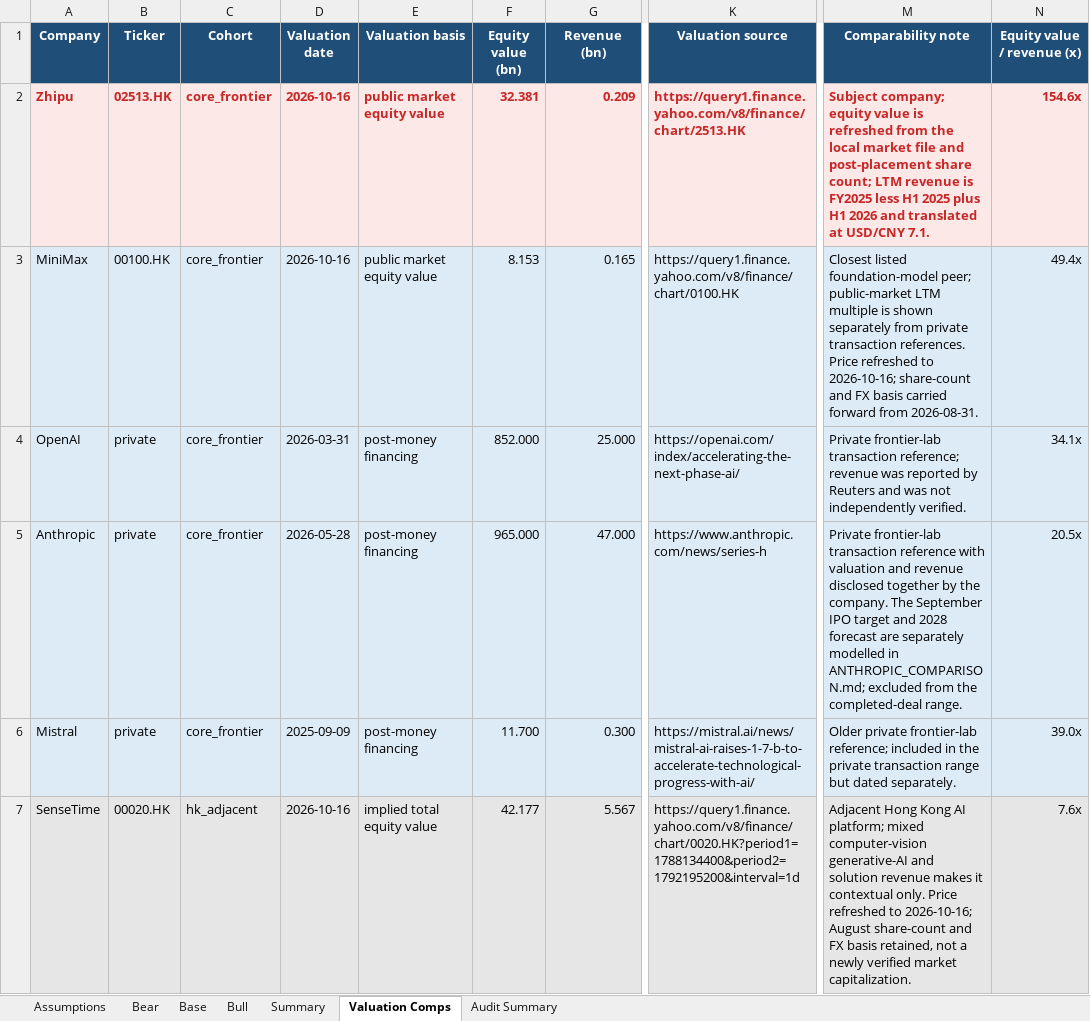
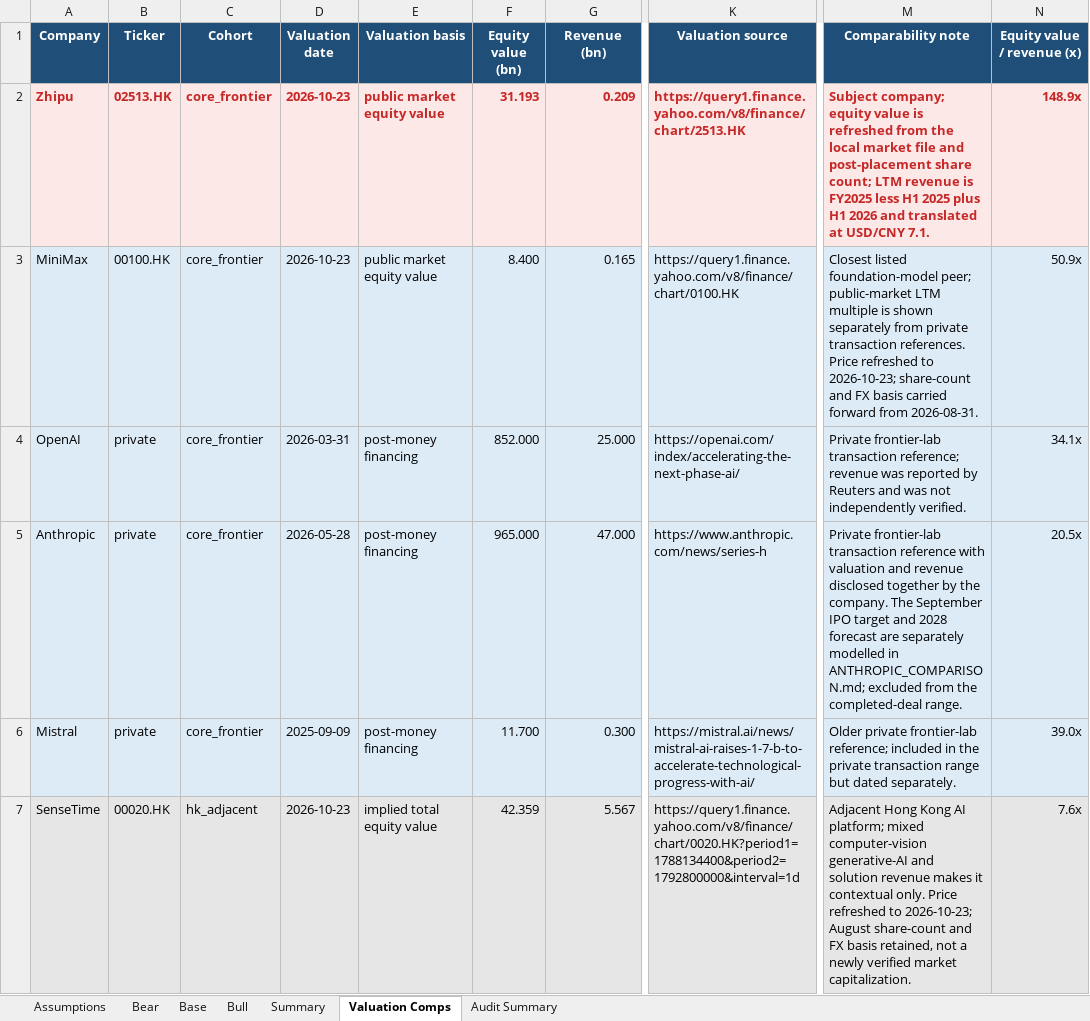
Before and after one commit to ericxuzhesheng/Zhipu-AI-Valuation, an Excel workbook: model/valuation_model.xlsx, sheet Valuation Comps, drawn as a sheet; only a part is shown, gaps mark what is left out; values as stored, in another font and other column widths than the file's, no borders; the diff covers the shown part only; the diff names each change by its address in the sheet, - before the commit and + after, or states it on an @@ line.

```diff
--- a/model/valuation_model.xlsx (sheet Valuation Comps)
+++ b/model/valuation_model.xlsx (sheet Valuation Comps)
-D2:D3 (Valuation date): 2026-10-16
+D2:D3 (Valuation date): 2026-10-23
-F2 (Equity value (bn)): 32.381
+F2 (Equity value (bn)): 31.193
-N2 (Equity value / revenue (x)): 154.6x
+N2 (Equity value / revenue (x)): 148.9x
-F3 (Equity value (bn)): 8.153
+F3 (Equity value (bn)): 8.400
-M3 (Comparability note): …refreshed to 2026-10-16; share-count and…
+M3 (Comparability note): …refreshed to 2026-10-23; share-count and…
-N3 (Equity value / revenue (x)): 49.4x
+N3 (Equity value / revenue (x)): 50.9x
-D7 (Valuation date): 2026-10-16
+D7 (Valuation date): 2026-10-23
-F7 (Equity value (bn)): 42.177
+F7 (Equity value (bn)): 42.359
-K7 (Valuation source): https://query1.finance.yahoo.com/v8/finance/chart/0020.HK?period1=1788134400&period2=1792195200&interval=1d
+K7 (Valuation source): https://query1.finance.yahoo.com/v8/finance/chart/0020.HK?period1=1788134400&period2=1792800000&interval=1d
-M7 (Comparability note): …refreshed to 2026-10-16; August share-count…
+M7 (Comparability note): …refreshed to 2026-10-23; August share-count…
```
Also changed, not shown: 23 edited cells elsewhere in this sheet, sheet Audit Summary, sheet Summary, sheet Assumptions, anthropic/2026-10-11/Anthropic_IPO_Basic_Valuation.xlsx, 48 other files.
